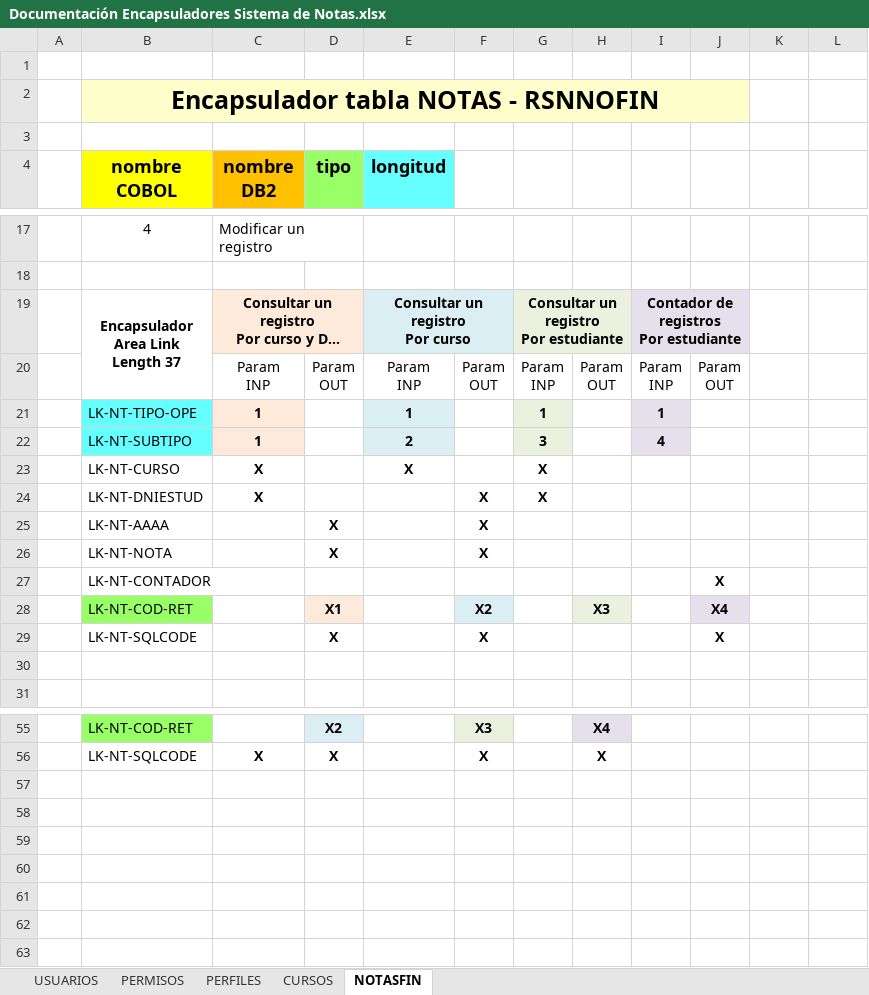
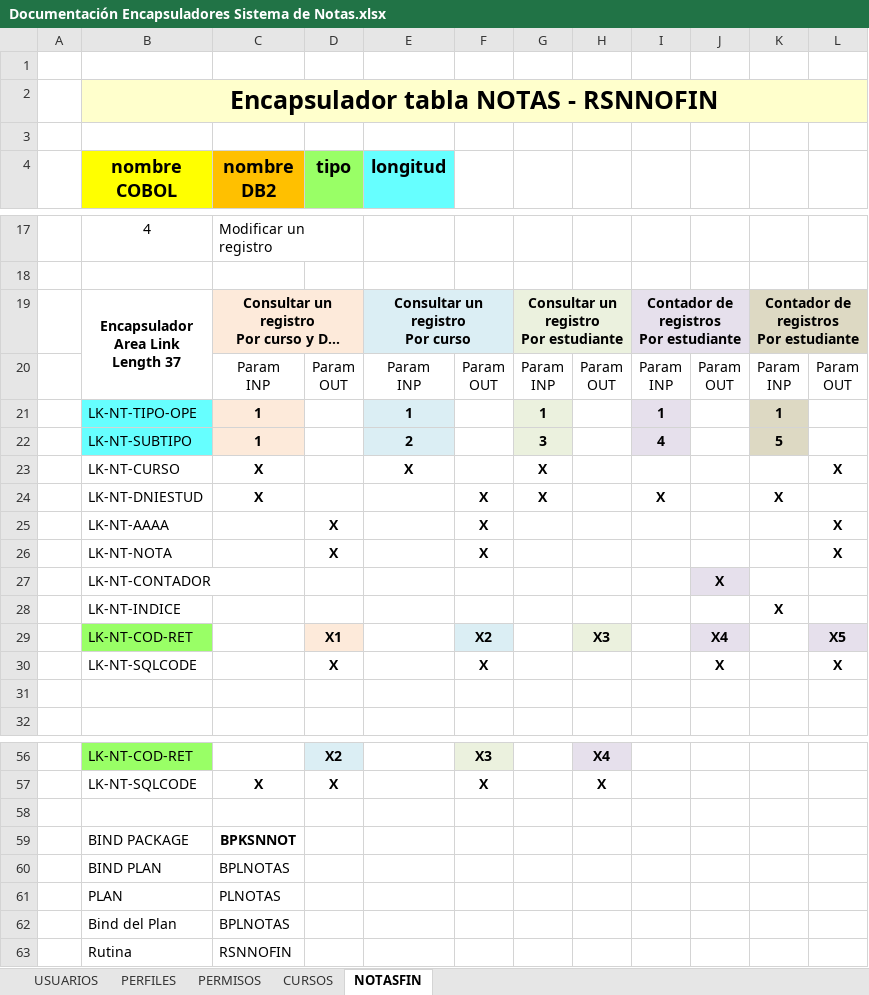
Before and after one commit to pipex56527/MainframeCode-01, an Excel workbook: DOCUMENTOS/Documentación Encapsuladores Sistema de Notas.xlsx, sheet NOTASFIN, drawn as a sheet; only a part is shown, gaps mark what is left out; long unchanged cells end in …; values as stored, in another font and other column widths than the file's, no borders; charts and pictures not drawn; removed rows and columns are numbered as before the commit, all else as after; ↵ is a line break in a cell; the diff covers the shown part only; the diff names each change by its address in the sheet, - before the commit and + after, or states it on an @@ line.

Commit message:
Consulta por profesor (Prog, mapa) - SPUFIs integridad datos - Doc encapsuladores

```diff
--- a/DOCUMENTOS/Documentación Encapsuladores Sistema de Notas.xlsx (sheet NOTASFIN)
+++ b/DOCUMENTOS/Documentación Encapsuladores Sistema de Notas.xlsx (sheet NOTASFIN)
@@ sheet tab order changed: USUARIOS | PERFILES | PERMISOS | CURSOS | NOTASFIN @@
-B2:J2 merged
+B2:L2 merged
-K2:L2 fill: none
+K2:L2 fill: #FFFFCC
-K19: (empty)
+K19: Contador de registros ↵ Por estudiante
-K19:L19 fill: none
+K19:L19 fill: #DDD9C3
+K19:L19 merged
-K20: (empty)
+K20: Param ↵ INP
-L20: (empty)
+L20: Param ↵ OUT
-K21: (empty)
+K21: 1
-K21:K22 fill: none
+K21:K22 fill: #DDD9C3
-K22: (empty)
+K22: 5
-L23: (empty)
+L23: X
-I24: (empty)
+I24: X
-K24: (empty)
+K24: X
-L25:L26: (empty)
+L25:L26: X
-J27 fill: none
+J27 fill: #E6E0EC
+row 28:  | LK-NT-INDICE |  |  |  |  |  |  |  |  | X
-L29: (empty)
+L29: X5
-L29 fill: none
+L29 fill: #E6E0EC
-L30: (empty)
+L30: X
+row 58: (empty)
+row 59:  | BIND PACKAGE | BPKSNNOT
+row 60:  | BIND PLAN | BPLNOTAS
+row 61:  | PLAN | PLNOTAS
+row 62:  | Bind del Plan | BPLNOTAS
+row 63:  | Rutina | RSNNOFIN
```
Also changed, not shown: 2 edited cells elsewhere in this sheet, sheet CURSOS, sheet PERFILES, sheet PERMISOS, sheet USUARIOS, charts or pictures, 4 other files.
